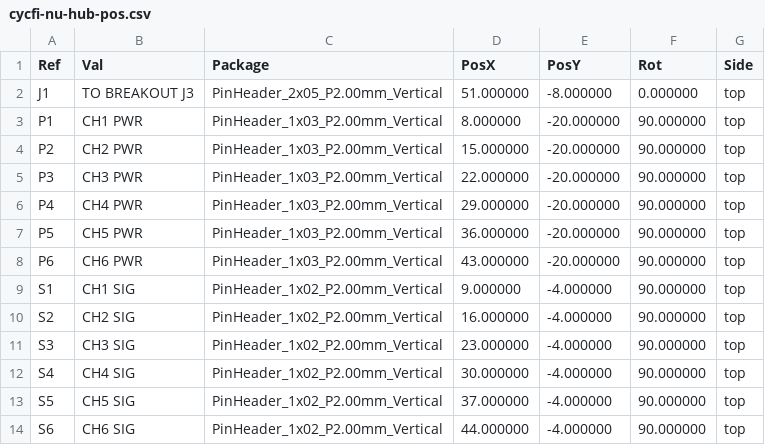
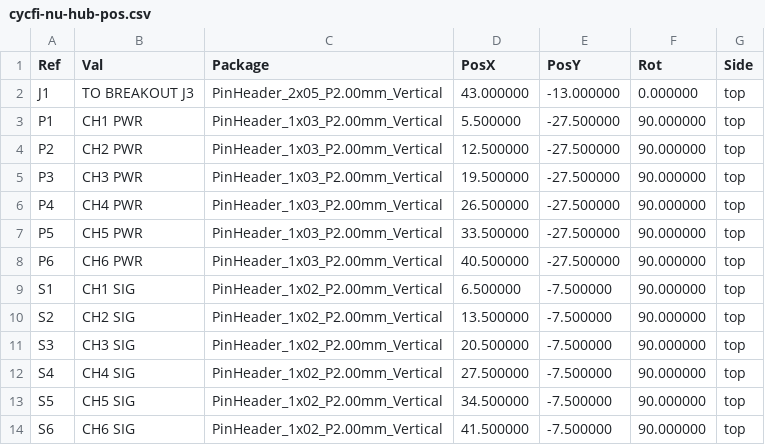
Before and after one commit to pythagorean-comma/cycfi-nu-hub, a CSV file: fab/cycfi-nu-hub-pos.csv, drawn as a sheet.

```diff
--- a/fab/cycfi-nu-hub-pos.csv
+++ b/fab/cycfi-nu-hub-pos.csv
@@ -1,14 +1,14 @@
 Ref,Val,Package,PosX,PosY,Rot,Side
-"J1","TO BREAKOUT J3","PinHeader_2x05_P2.00mm_Vertical",51.000000,-8.000000,0.000000,top
-"P1","CH1 PWR","PinHeader_1x03_P2.00mm_Vertical",8.000000,-20.000000,90.000000,top
-"P2","CH2 PWR","PinHeader_1x03_P2.00mm_Vertical",15.000000,-20.000000,90.000000,top
-"P3","CH3 PWR","PinHeader_1x03_P2.00mm_Vertical",22.000000,-20.000000,90.000000,top
-"P4","CH4 PWR","PinHeader_1x03_P2.00mm_Vertical",29.000000,-20.000000,90.000000,top
-"P5","CH5 PWR","PinHeader_1x03_P2.00mm_Vertical",36.000000,-20.000000,90.000000,top
-"P6","CH6 PWR","PinHeader_1x03_P2.00mm_Vertical",43.000000,-20.000000,90.000000,top
-"S1","CH1 SIG","PinHeader_1x02_P2.00mm_Vertical",9.000000,-4.000000,90.000000,top
-"S2","CH2 SIG","PinHeader_1x02_P2.00mm_Vertical",16.000000,-4.000000,90.000000,top
-"S3","CH3 SIG","PinHeader_1x02_P2.00mm_Vertical",23.000000,-4.000000,90.000000,top
-"S4","CH4 SIG","PinHeader_1x02_P2.00mm_Vertical",30.000000,-4.000000,90.000000,top
-"S5","CH5 SIG","PinHeader_1x02_P2.00mm_Vertical",37.000000,-4.000000,90.000000,top
-"S6","CH6 SIG","PinHeader_1x02_P2.00mm_Vertical",44.000000,-4.000000,90.000000,top
+"J1","TO BREAKOUT J3","PinHeader_2x05_P2.00mm_Vertical",43.000000,-13.000000,0.000000,top
+"P1","CH1 PWR","PinHeader_1x03_P2.00mm_Vertical",5.500000,-27.500000,90.000000,top
+"P2","CH2 PWR","PinHeader_1x03_P2.00mm_Vertical",12.500000,-27.500000,90.000000,top
+"P3","CH3 PWR","PinHeader_1x03_P2.00mm_Vertical",19.500000,-27.500000,90.000000,top
+"P4","CH4 PWR","PinHeader_1x03_P2.00mm_Vertical",26.500000,-27.500000,90.000000,top
+"P5","CH5 PWR","PinHeader_1x03_P2.00mm_Vertical",33.500000,-27.500000,90.000000,top
+"P6","CH6 PWR","PinHeader_1x03_P2.00mm_Vertical",40.500000,-27.500000,90.000000,top
+"S1","CH1 SIG","PinHeader_1x02_P2.00mm_Vertical",6.500000,-7.500000,90.000000,top
+"S2","CH2 SIG","PinHeader_1x02_P2.00mm_Vertical",13.500000,-7.500000,90.000000,top
+"S3","CH3 SIG","PinHeader_1x02_P2.00mm_Vertical",20.500000,-7.500000,90.000000,top
+"S4","CH4 SIG","PinHeader_1x02_P2.00mm_Vertical",27.500000,-7.500000,90.000000,top
+"S5","CH5 SIG","PinHeader_1x02_P2.00mm_Vertical",34.500000,-7.500000,90.000000,top
+"S6","CH6 SIG","PinHeader_1x02_P2.00mm_Vertical",41.500000,-7.500000,90.000000,top
```
Also changed, not shown: fab/cycfi-nu-hub-bom.csv, 13 other files.
